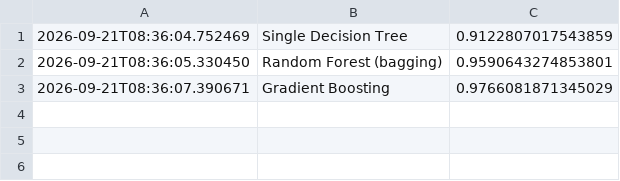
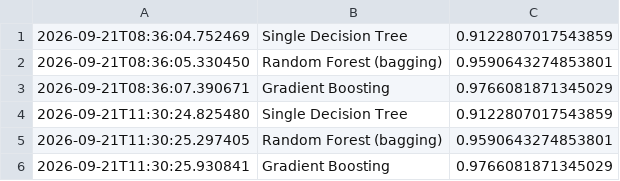
Before and after one commit to Korede-dev200/Phase1, a CSV file: experiment_log.csv, drawn as a sheet; the diff names each change by its address in the sheet, - before the commit and + after, or states it on an @@ line.

```diff
--- a/experiment_log.csv
+++ b/experiment_log.csv
+row 4: 2026-09-21T11:30:24.825480 | Single Decision Tree | 0.9122807017543859
+row 5: 2026-09-21T11:30:25.297405 | Random Forest (bagging) | 0.9590643274853801
+row 6: 2026-09-21T11:30:25.930841 | Gradient Boosting | 0.9766081871345029
```
Also changed, not shown: 2 other files.
